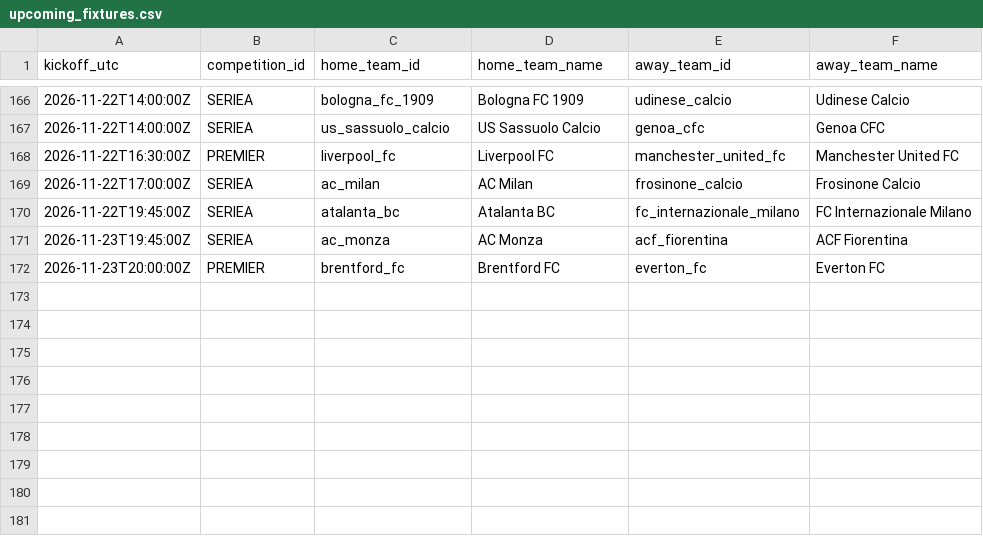
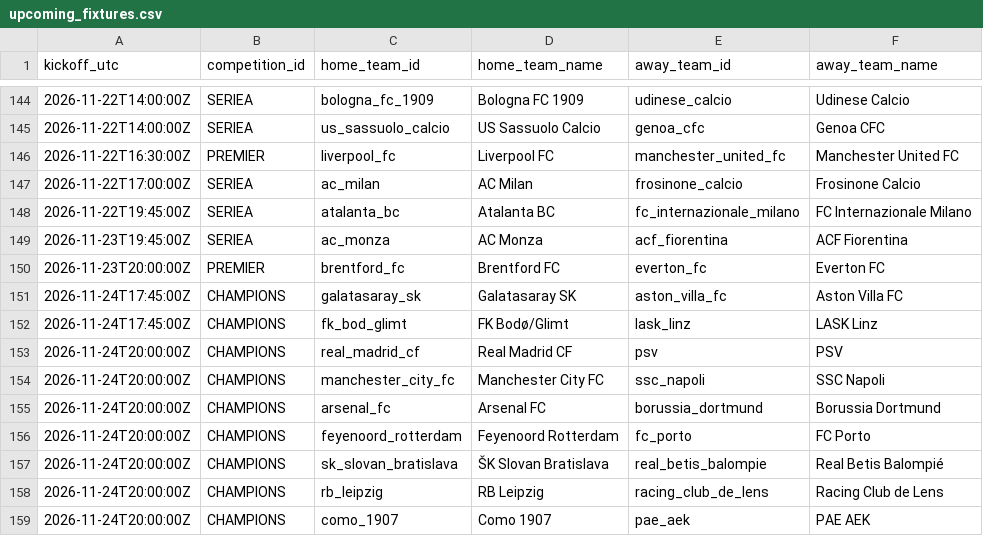
Before and after one commit to alesinho777/botinho777, a CSV file: data/raw/upcoming_fixtures.csv, drawn as a sheet; only a part is shown, gaps mark what is left out; the diff covers the shown part only.

```diff
--- a/data/raw/upcoming_fixtures.csv
+++ b/data/raw/upcoming_fixtures.csv
@@ -172 +150,10 @@ kickoff_utc,competition_id,home_team_id,home_team_name,away_team_id,away_team_na
 2026-11-23T20:00:00Z,PREMIER,brentford_fc,Brentford FC,everton_fc,Everton FC
+2026-11-24T17:45:00Z,CHAMPIONS,galatasaray_sk,Galatasaray SK,aston_villa_fc,Aston Villa FC
+2026-11-24T17:45:00Z,CHAMPIONS,fk_bod_glimt,FK Bodø/Glimt,lask_linz,LASK Linz
+2026-11-24T20:00:00Z,CHAMPIONS,real_madrid_cf,Real Madrid CF,psv,PSV
+2026-11-24T20:00:00Z,CHAMPIONS,manchester_city_fc,Manchester City FC,ssc_napoli,SSC Napoli
+2026-11-24T20:00:00Z,CHAMPIONS,arsenal_fc,Arsenal FC,borussia_dortmund,Borussia Dortmund
+2026-11-24T20:00:00Z,CHAMPIONS,feyenoord_rotterdam,Feyenoord Rotterdam,fc_porto,FC Porto
+2026-11-24T20:00:00Z,CHAMPIONS,sk_slovan_bratislava,ŠK Slovan Bratislava,real_betis_balompie,Real Betis Balompié
+2026-11-24T20:00:00Z,CHAMPIONS,rb_leipzig,RB Leipzig,racing_club_de_lens,Racing Club de Lens
+2026-11-24T20:00:00Z,CHAMPIONS,como_1907,Como 1907,pae_aek,PAE AEK
```
Also changed, not shown: 22 removed rows elsewhere in this file, data/raw/real_matches.csv.
